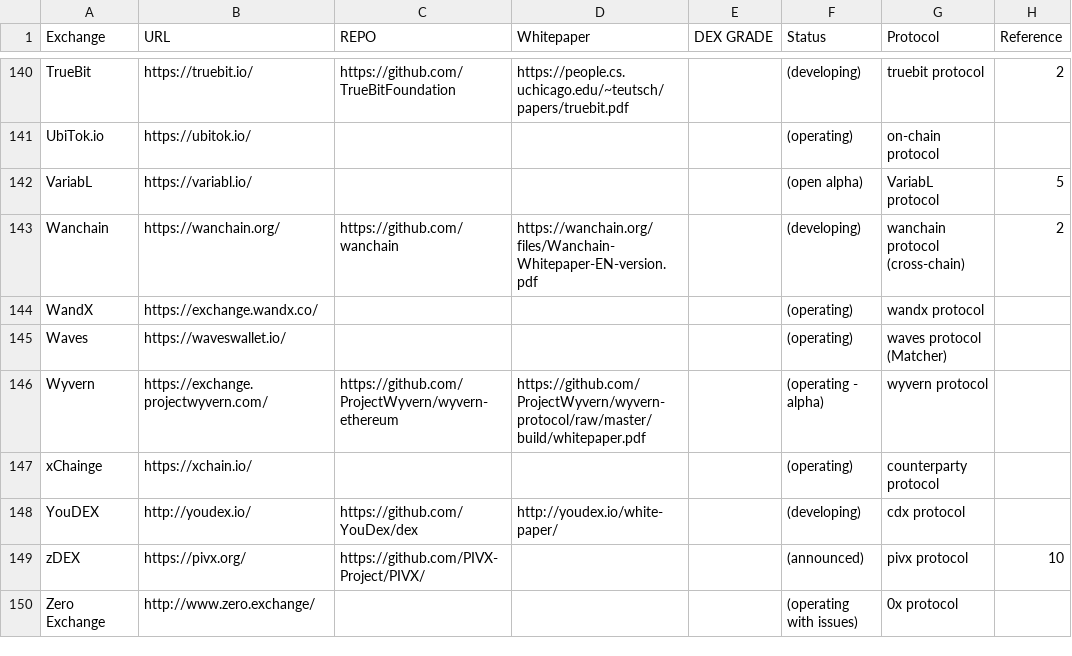
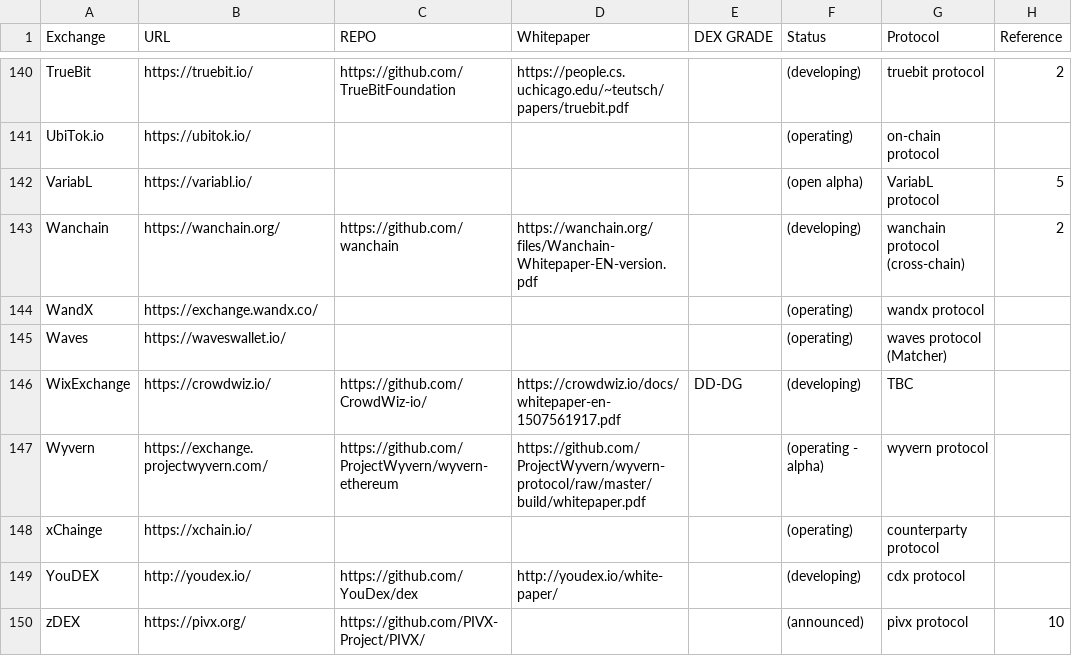
Before and after one commit to eliooses/BTCards, a CSV file: index.csv, drawn as a sheet; only a part is shown, gaps mark what is left out; the shorter side is filled out with more unchanged rows.

Commit message:
WixExchange added

```diff
--- a/index.csv
+++ b/index.csv
@@ -145,2 +145,3 @@ WandX, https://exchange.wandx.co/, , , , (operating), wandx protocol,
 Waves, https://waveswallet.io/, , , , (operating), waves protocol (Matcher),
+WixExchange, https://crowdwiz.io/, https://github.com/CrowdWiz-io/, https://crowdwiz.io/docs/whitepaper-en-1507561917.pdf, DD-DG, (developing),  TBC,
 Wyvern, https://exchange.projectwyvern.com/, https://github.com/ProjectWyvern/wyvern-ethereum, https://github.com/ProjectWyvern/wyvern-protocol/raw/master/build/whitepaper.pdf, , (operating - alpha), wyvern protocol,
```
Also changed, not shown: 1 other file.
